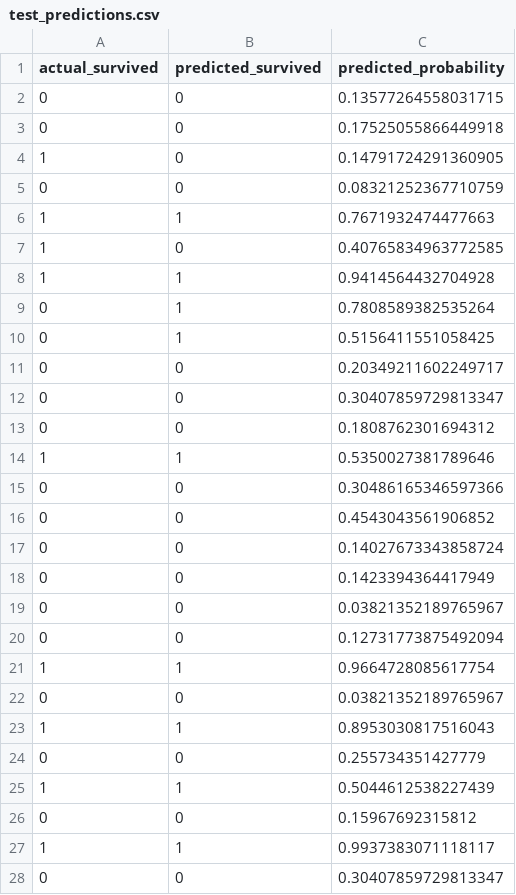
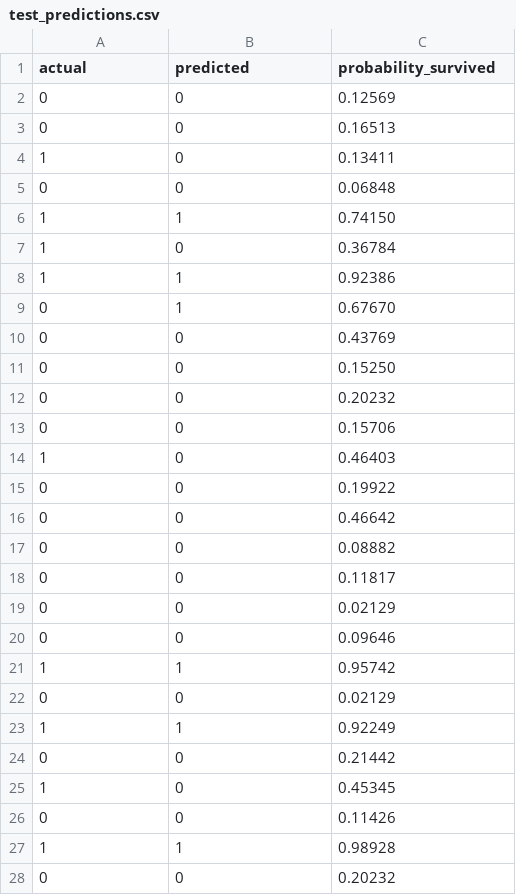
Before and after one commit to saigowtham-24/Week_3_Statistical_Analysis_R, a CSV file: outputs/test_predictions.csv, drawn as a sheet; only a part is shown; the diff covers the shown part only.

```diff
--- a/outputs/test_predictions.csv
+++ b/outputs/test_predictions.csv
@@ -1,28 +1,28 @@
-actual_survived,predicted_survived,predicted_probability
-0,0,0.13577264558031715
-0,0,0.17525055866449918
-1,0,0.14791724291360905
-0,0,0.08321252367710759
-1,1,0.7671932474477663
-1,0,0.40765834963772585
-1,1,0.9414564432704928
-0,1,0.7808589382535264
-0,1,0.5156411551058425
-0,0,0.20349211602249717
-0,0,0.30407859729813347
-0,0,0.1808762301694312
-1,1,0.5350027381789646
-0,0,0.30486165346597366
-0,0,0.4543043561906852
-0,0,0.14027673343858724
-0,0,0.1423394364417949
-0,0,0.03821352189765967
-0,0,0.12731773875492094
-1,1,0.9664728085617754
-0,0,0.03821352189765967
-1,1,0.8953030817516043
-0,0,0.255734351427779
-1,1,0.5044612538227439
-0,0,0.15967692315812
-1,1,0.9937383071118117
-0,0,0.30407859729813347
+actual,predicted,probability_survived
+0,0,0.12569
+0,0,0.16513
+1,0,0.13411
+0,0,0.06848
+1,1,0.74150
+1,0,0.36784
+1,1,0.92386
+0,1,0.67670
+0,0,0.43769
+0,0,0.15250
+0,0,0.20232
+0,0,0.15706
+1,0,0.46403
+0,0,0.19922
+0,0,0.46642
+0,0,0.08882
+0,0,0.11817
+0,0,0.02129
+0,0,0.09646
+1,1,0.95742
+0,0,0.02129
+1,1,0.92249
+0,0,0.21442
+1,0,0.45345
+0,0,0.11426
+1,1,0.98928
+0,0,0.20232
```
Also changed, not shown: 157 edited cells elsewhere in this file, outputs/descriptive_statistics.csv, outputs/hypothesis_test_results.csv, 7 other files.
